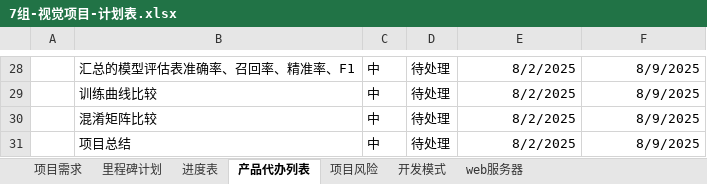
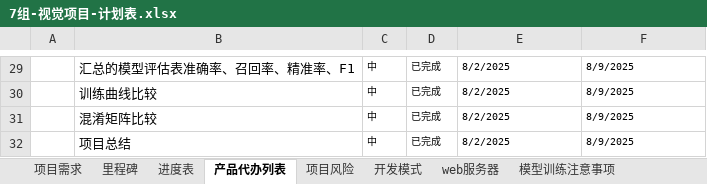
Before and after one commit to arlenye/visual, an Excel workbook: docs/7组-视觉项目-计划表.xlsx, sheet 产品代办列表, drawn as a sheet; only a part is shown, gaps mark what is left out; values as stored, in another font and other column widths than the file's, no borders; addresses are those after the commit; the diff covers the shown part only; the diff names each change by its address in the sheet, - before the commit and + after, or states it on an @@ line.

```diff
--- a/docs/7组-视觉项目-计划表.xlsx (sheet 产品代办列表)
+++ b/docs/7组-视觉项目-计划表.xlsx (sheet 产品代办列表)
-sheet tab: 里程碑计划
+sheet tab: 里程碑
+sheet tab: 模型训练注意事项
@@ C29:F32 text size: smaller @@
-D29:D32: 待处理
+D29:D32: 已完成
-E29:F32 alignment: right
+E29:F32 alignment: left
```
Also changed, not shown: 2 added rows, 1 removed row, 38 edited cells, cell formats and merged cells elsewhere in this sheet, sheet 开发模式, sheet 项目风险, sheet 进度表, sheet web服务器, sheet 项目需求.
